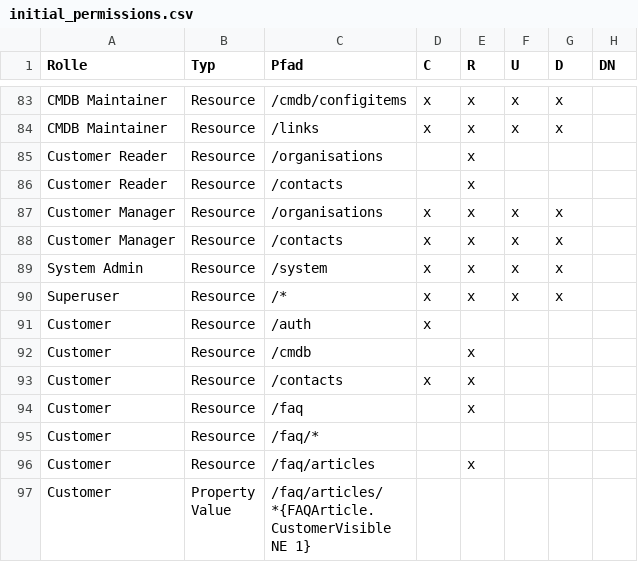
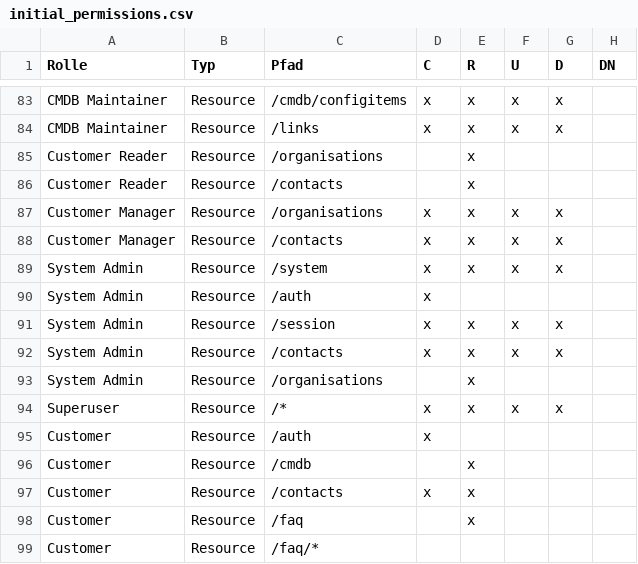
Before and after one commit to kix-service-software/kix-backend, a CSV file: var/packagesetup/initial_permissions.csv, drawn as a sheet; only a part is shown, gaps mark what is left out; the shorter side is filled out with more unchanged rows; the diff names each change by its address in the sheet, - before the commit and + after, or states it on an @@ line.

Commit message:
KIX2018-4288 added contacts and auth permissions for system admin role

```diff
--- a/var/packagesetup/initial_permissions.csv
+++ b/var/packagesetup/initial_permissions.csv
+row 90: System Admin | Resource | /auth | x
+row 91: System Admin | Resource | /session | x | x | x | x
+row 92: System Admin | Resource | /contacts | x | x | x | x
+row 93: System Admin | Resource | /organisations |  | x
```
Also changed, not shown: 3 other files.
